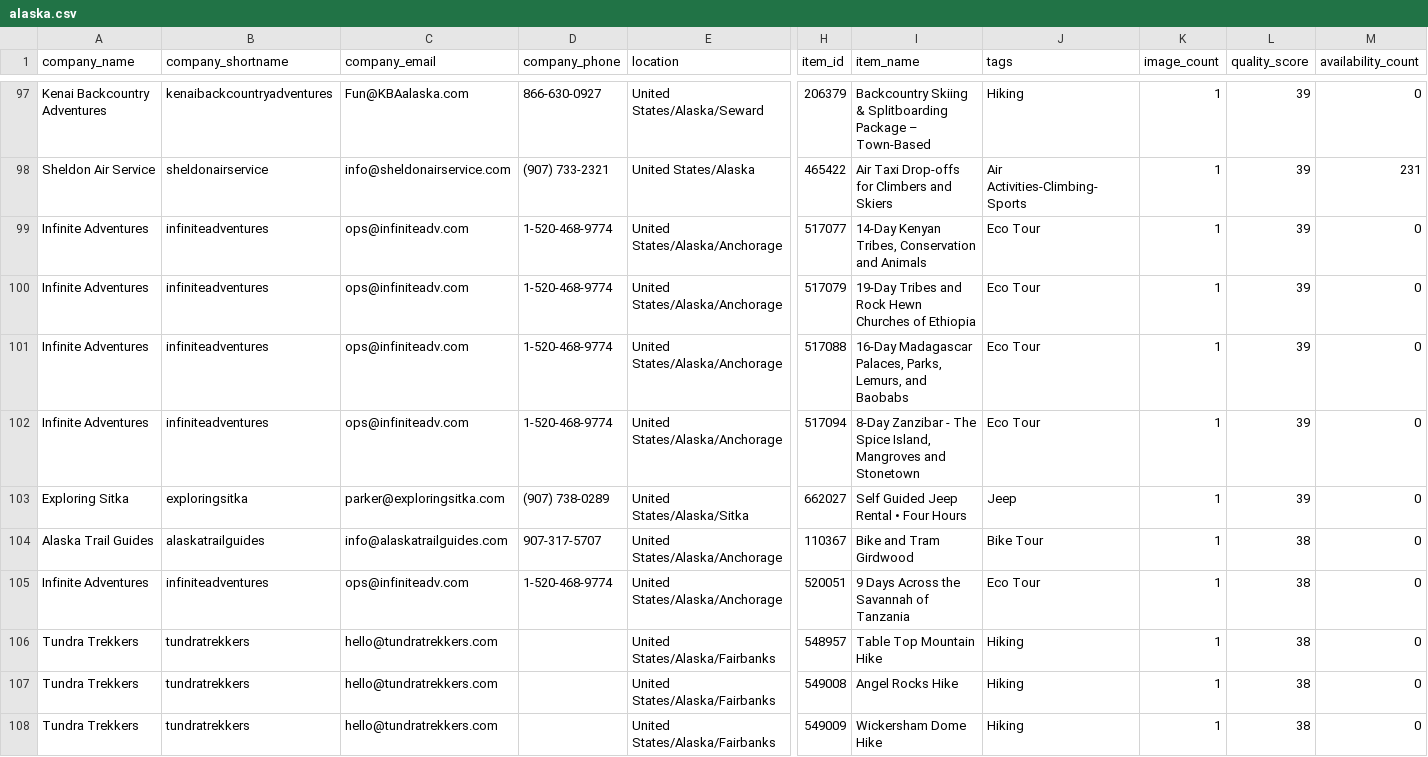
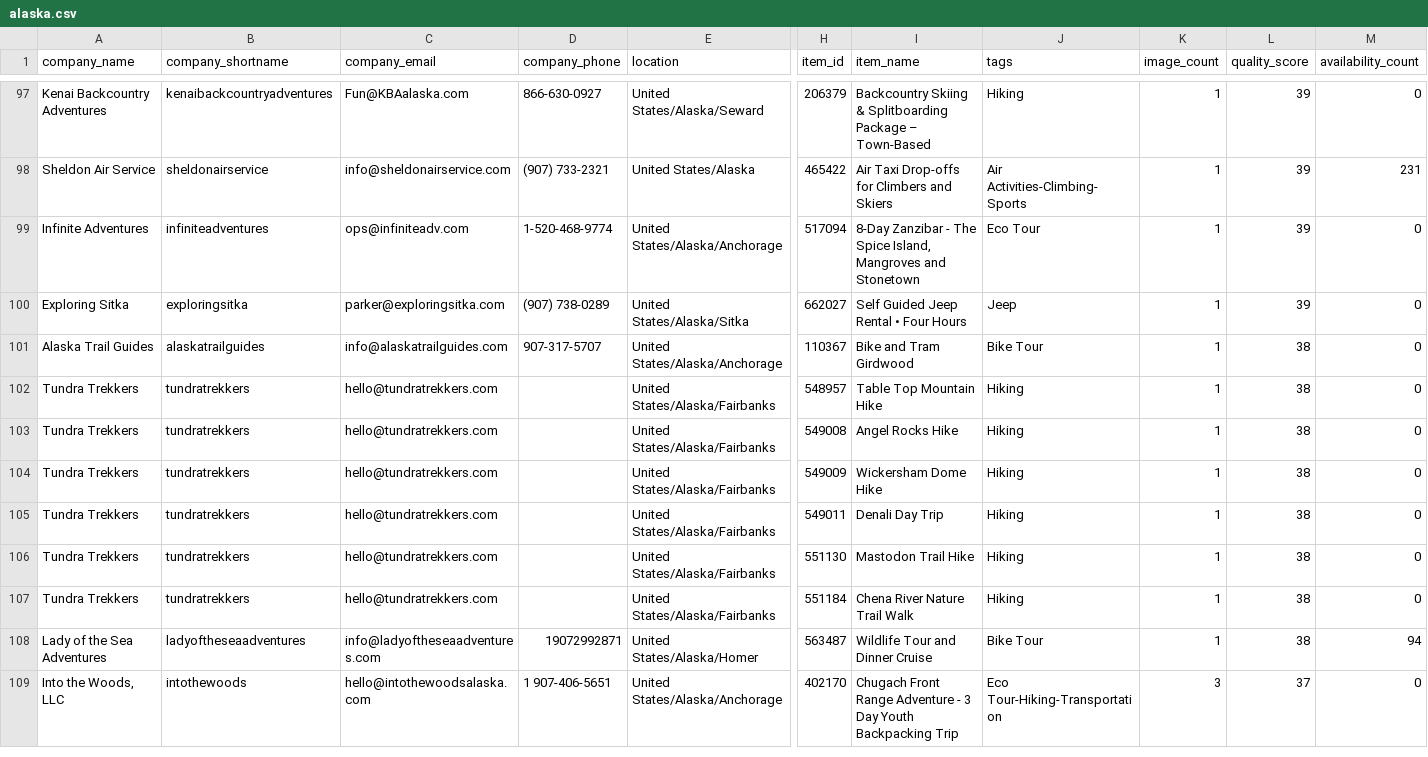
Before and after one commit to JoshuaTreeTours/alloutdooradventures2, a CSV file: data/alaska.csv, drawn as a sheet; only a part is shown, gaps mark what is left out; the shorter side is filled out with more unchanged rows; rows hold the shown columns only; the diff names each change by its address in the sheet, - before the commit and + after, or states it on an @@ line.

Commit message:
Remove contaminated Anchorage Africa legacy tours from public surfaces

```diff
--- a/data/alaska.csv
+++ b/data/alaska.csv
-row 99: Infinite Adventures | infiniteadventures | ops@infiniteadv.com | 1-520-468-9774 | United States/Alaska/Anchorage | 517077 | 14-Day Kenyan Tribes, Conservation and Animals | Eco Tour | 1 | 39 | 0
-row 100: Infinite Adventures | infiniteadventures | ops@infiniteadv.com | 1-520-468-9774 | United States/Alaska/Anchorage | 517079 | 19-Day Tribes and Rock Hewn Churches of Ethiopia | Eco Tour | 1 | 39 | 0
-row 101: Infinite Adventures | infiniteadventures | ops@infiniteadv.com | 1-520-468-9774 | United States/Alaska/Anchorage | 517088 | 16-Day Madagascar Palaces, Parks, Lemurs, and Baobabs | Eco Tour | 1 | 39 | 0
-row 105: Infinite Adventures | infiniteadventures | ops@infiniteadv.com | 1-520-468-9774 | United States/Alaska/Anchorage | 520051 | 9 Days Across the Savannah of Tanzania | Eco Tour | 1 | 38 | 0
```
Also changed, not shown: data/flagstaff2.csv, 7 other files.
